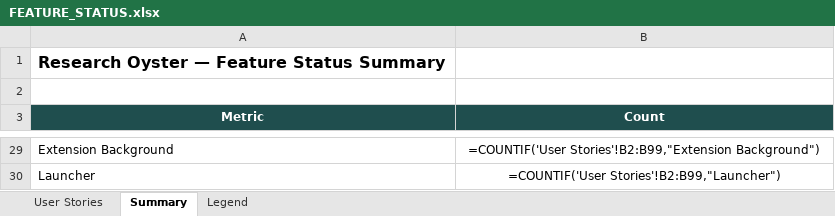
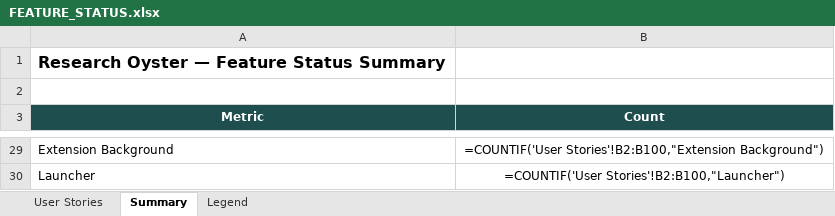
Before and after one commit to zandemha2025/research-oyster, an Excel workbook: docs/FEATURE_STATUS.xlsx, sheet Summary, drawn as a sheet; only a part is shown, gaps mark what is left out; values as stored, in another font and other column widths than the file's, no borders; formulas without a stored value are shown as written; the diff covers the shown part only; the diff names each change by its address in the sheet, - before the commit and + after, or states it on an @@ line.

```diff
--- a/docs/FEATURE_STATUS.xlsx (sheet Summary)
+++ b/docs/FEATURE_STATUS.xlsx (sheet Summary)
-B29 (Count): =COUNTIF('User Stories'!B2:B99,"Extension Background")
+B29 (Count): =COUNTIF('User Stories'!B2:B100,"Extension Background")
-B30 (Count): =COUNTIF('User Stories'!B2:B99,"Launcher")
+B30 (Count): =COUNTIF('User Stories'!B2:B100,"Launcher")
```
Also changed, not shown: 22 edited cells elsewhere in this sheet, sheet User Stories, 3 other files.
